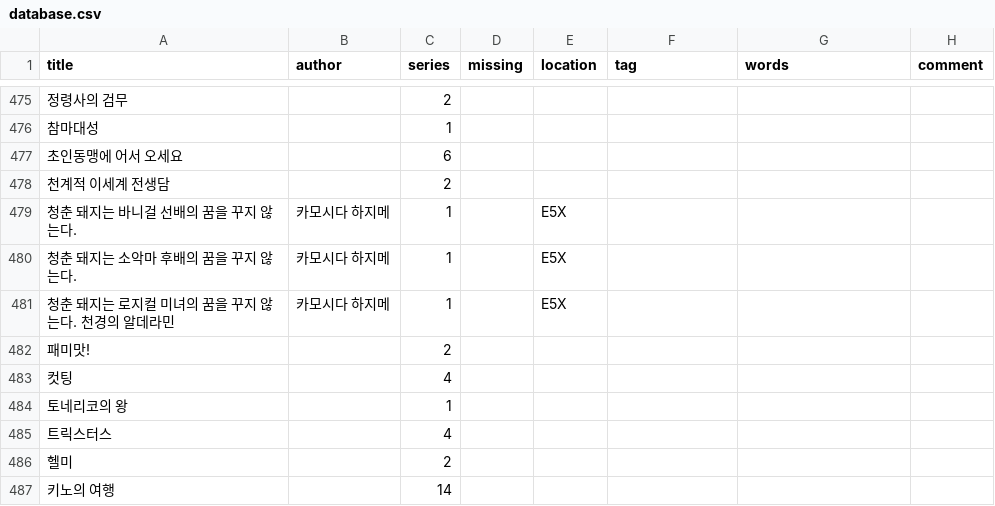
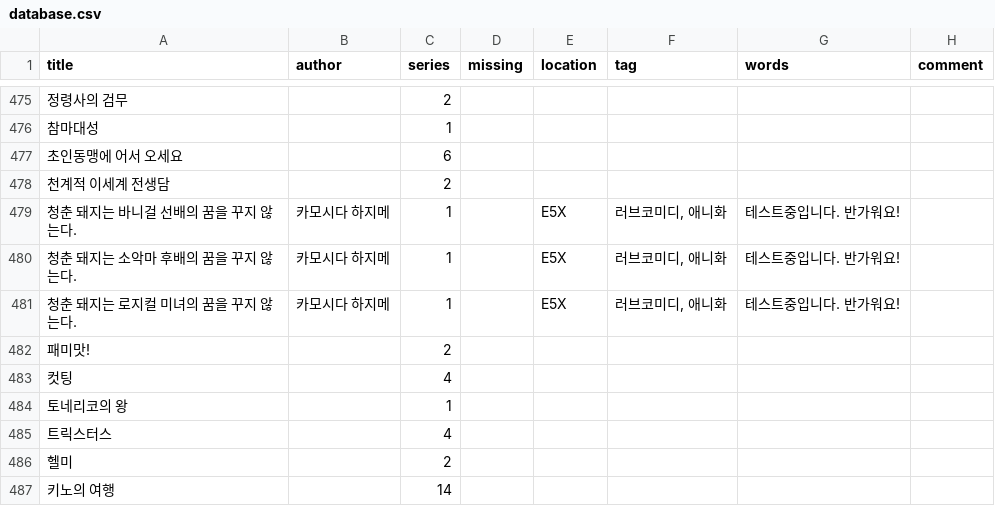
Before and after one commit to OriOcci/Manchat, a CSV file: database.csv, drawn as a sheet; only a part is shown, gaps mark what is left out; the diff names each change by its address in the sheet, - before the commit and + after, or states it on an @@ line.

Commit message:
Update database.csv

```diff
--- a/database.csv
+++ b/database.csv
-F479:F481 (tag): (empty)
+F479:F481 (tag): 러브코미디, 애니화
-G479:G481 (words): (empty)
+G479:G481 (words): 테스트중입니다. 반가워요!
-A481 (title): 청춘 돼지는 로지컬 미녀의 꿈을 꾸지 않는다. 천경의 알데라민
+A481 (title): 청춘 돼지는 로지컬 미녀의 꿈을 꾸지 않는다.
```
